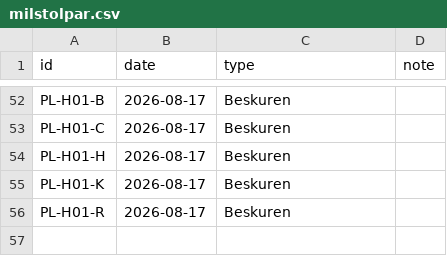
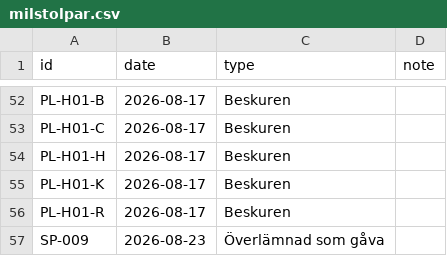
Before and after one commit to huasdy/mina-vaxter, a CSV file: data/milstolpar.csv, drawn as a sheet; only a part is shown, gaps mark what is left out; the diff names each change by its address in the sheet, - before the commit and + after, or states it on an @@ line.

```diff
--- a/data/milstolpar.csv
+++ b/data/milstolpar.csv
+row 57: SP-009 | 2026-08-23 | Överlämnad som gåva
```
Also changed, not shown: data/hibiskusar.csv, data/pelargon_bilder.csv, 37 other files.
